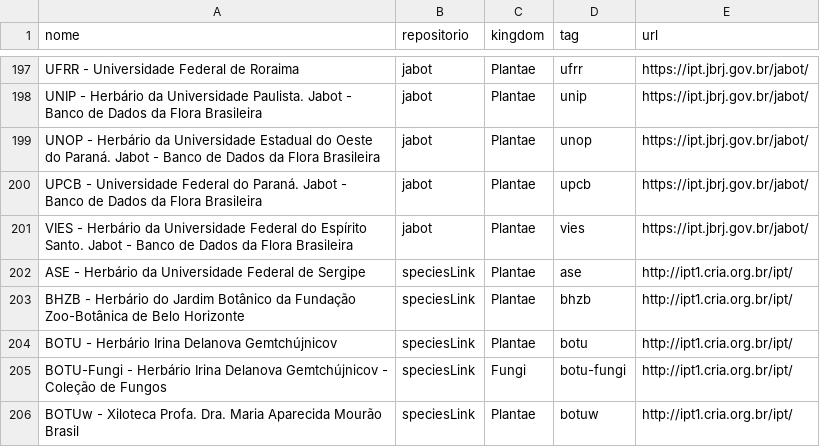
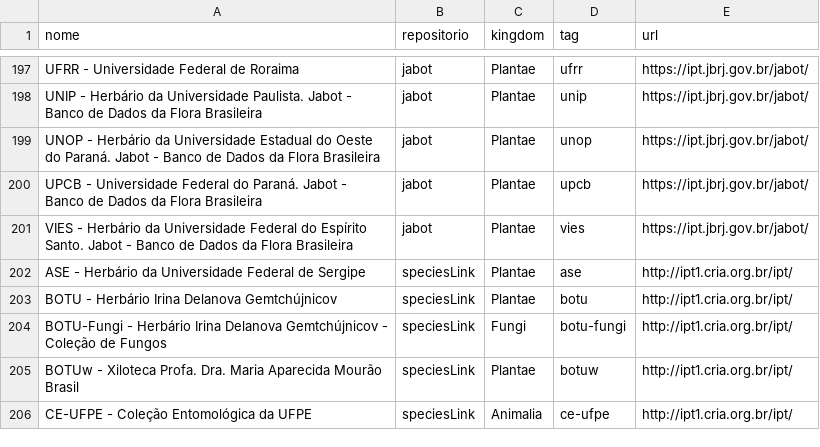
Before and after one commit to edalcin/DarwinCoreJSON, a CSV file: referencias/occurrences.csv, drawn as a sheet; only a part is shown, gaps mark what is left out; the shorter side is filled out with more unchanged rows; the diff names each change by its address in the sheet, - before the commit and + after, or states it on an @@ line.

```diff
--- a/referencias/occurrences.csv
+++ b/referencias/occurrences.csv
-row 203: BHZB - Herbário do Jardim Botânico da Fundação Zoo-Botânica de Belo Horizonte | speciesLink | Plantae | bhzb | http://ipt1.cria.org.br/ipt/
```
